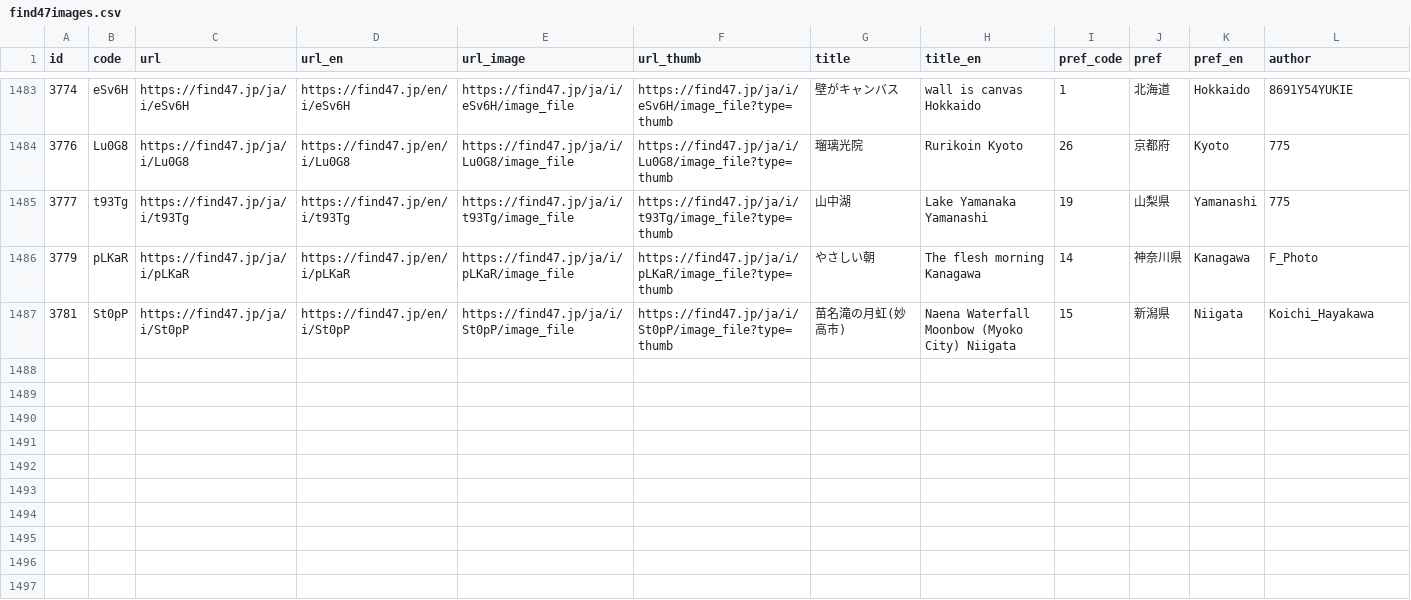
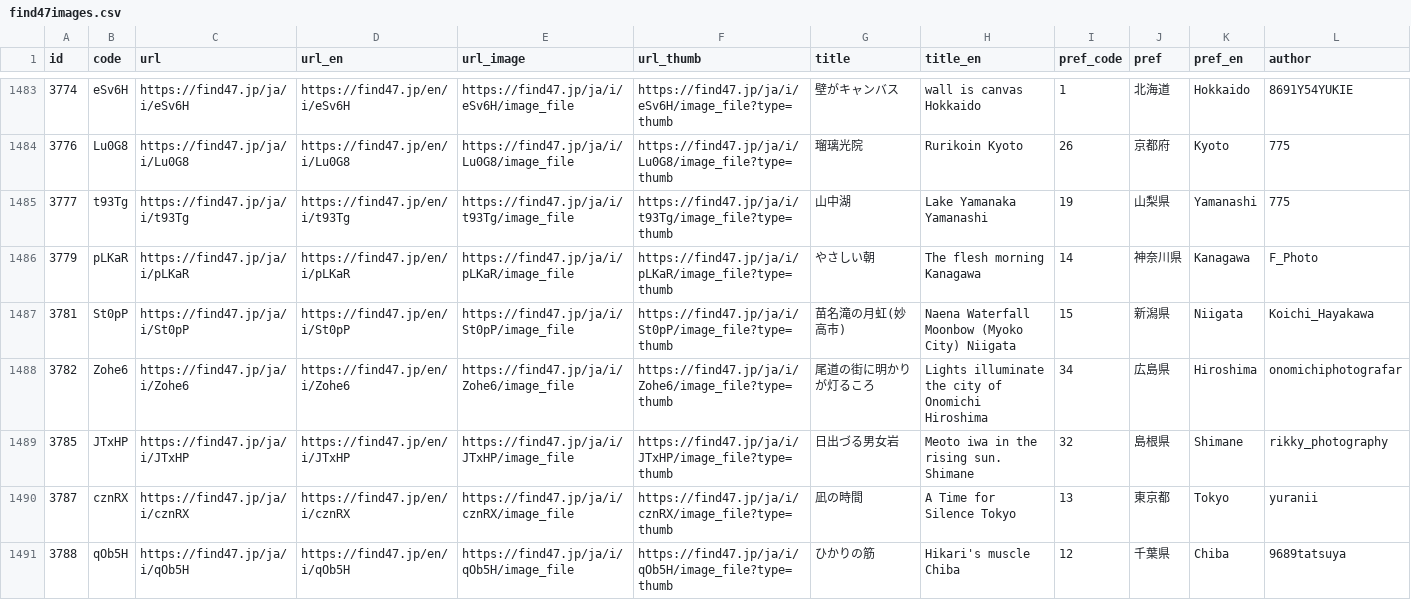
Before and after one commit to code4fukui/find47, a CSV file: find47images.csv, drawn as a sheet; only a part is shown, gaps mark what is left out; rows hold the shown columns only; the diff names each change by its address in the sheet, - before the commit and + after, or states it on an @@ line.

Commit message:
update data

```diff
--- a/find47images.csv
+++ b/find47images.csv
+row 1488: 3782 | Zohe6 | https://find47.jp/ja/i/Zohe6 | https://find47.jp/en/i/Zohe6 | https://find47.jp/ja/i/Zohe6/image_file | https://find47.jp/ja/i/Zohe6/image_file?type=thumb | 尾道の街に明かりが灯るころ | Lights illuminate the city of Onomichi Hiroshima | 34 | 広島県 | Hiroshima | onomichiphotografar
+row 1489: 3785 | JTxHP | https://find47.jp/ja/i/JTxHP | https://find47.jp/en/i/JTxHP | https://find47.jp/ja/i/JTxHP/image_file | https://find47.jp/ja/i/JTxHP/image_file?type=thumb | 日出づる男女岩 | Meoto iwa in the rising sun. Shimane | 32 | 島根県 | Shimane | rikky_photography
+row 1490: 3787 | cznRX | https://find47.jp/ja/i/cznRX | https://find47.jp/en/i/cznRX | https://find47.jp/ja/i/cznRX/image_file | https://find47.jp/ja/i/cznRX/image_file?type=thumb | 凪の時間 | A Time for Silence Tokyo | 13 | 東京都 | Tokyo | yuranii
+row 1491: 3788 | qOb5H | https://find47.jp/ja/i/qOb5H | https://find47.jp/en/i/qOb5H | https://find47.jp/ja/i/qOb5H/image_file | https://find47.jp/ja/i/qOb5H/image_file?type=thumb | ひかりの筋 | Hikari's muscle Chiba | 12 | 千葉県 | Chiba | 9689tatsuya
```
Also changed, not shown: find47images_c.csv, 13 other files.
